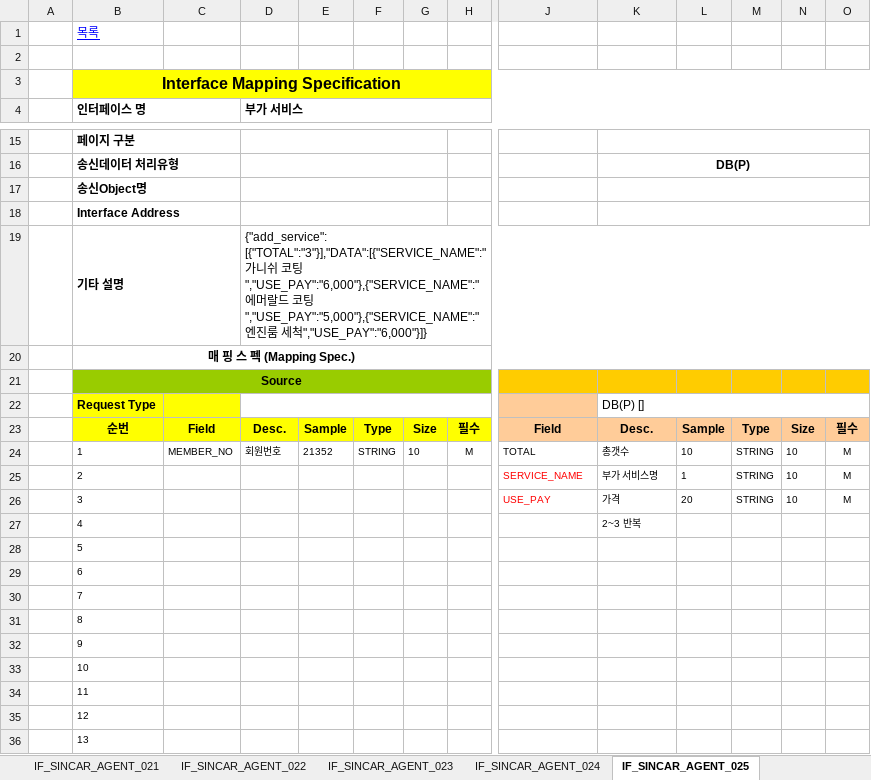
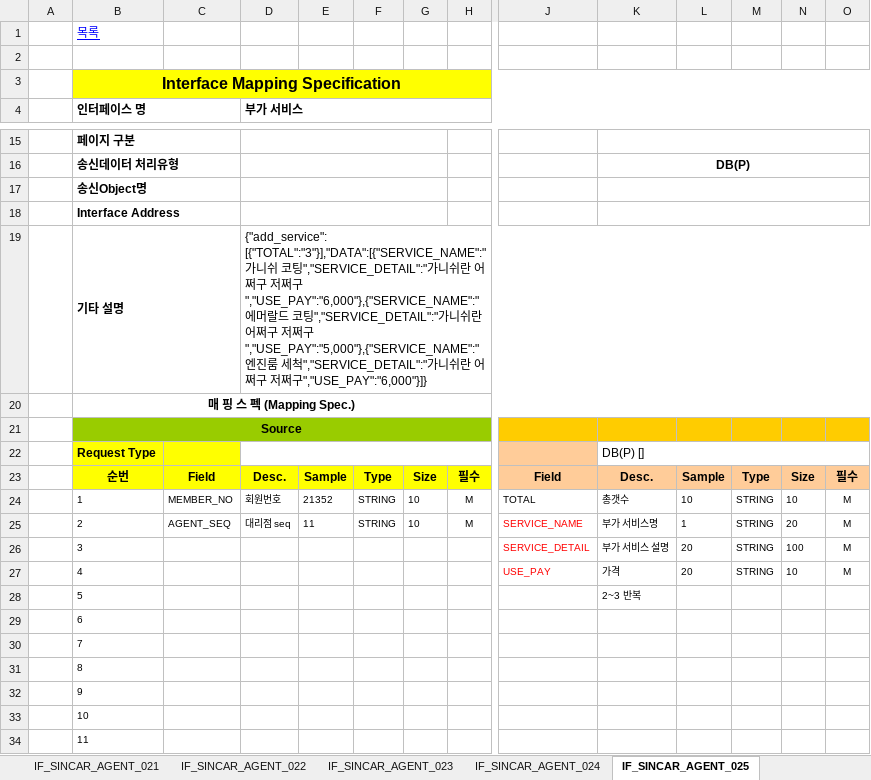
Before and after one commit to rixk-kim/sincarproject, an Excel workbook: Interface 문서/고객용_인터페이스설계서_V0.4_20200309.xlsx, sheet IF_SINCAR_AGENT_025, drawn as a sheet; only a part is shown, gaps mark what is left out; the shorter side is filled out with more unchanged rows; values as stored, in another font and other column widths than the file's, no borders; the diff names each change by its address in the sheet, - before the commit and + after, or states it on an @@ line.

```diff
--- a/Interface 문서/고객용_인터페이스설계서_V0.4_20200309.xlsx (sheet IF_SINCAR_AGENT_025)
+++ b/Interface 문서/고객용_인터페이스설계서_V0.4_20200309.xlsx (sheet IF_SINCAR_AGENT_025)
-D19 (부가 서비스): …코팅","USE_PAY":"6,000"},{"SERVICE_NAME":"에머랄드 코팅","USE_PAY":"5,000"},{"SERVICE_NAME":"엔진룸 세척","USE_PAY":"6,000"}]}
+D19 (부가 서비스): …코팅","SERVICE_DETAIL":"가니쉬란 어쩌구 저쩌구","USE_PAY":"6,000"},{"SERVICE_NAME":"에머랄드 코팅","SERVICE_DETAIL":"가니쉬란 어쩌구 저쩌구","USE_PAY":"5,000"},{"SERVICE_NAME":"엔진룸 세척","SERVICE_DETAIL":"가니쉬란 어쩌구 저쩌구","USE_PAY":"6,000"}]}
-C25: (empty)
+C25: AGENT_SEQ
-D25 (부가 서비스): (empty)
+D25 (부가 서비스): 대리점 seq
-E25: (empty)
+E25: 11
-F25: (empty)
+F25: STRING
-G25: (empty)
+G25: 10
-H25: (empty)
+H25: M
-N25: 10
+N25: 20
-J26: USE_PAY
+J26: SERVICE_DETAIL
-K26: 가격
+K26: 부가 서비스 설명
-N26: 10
+N26: 100
-J27: (empty)
+J27: USE_PAY
-K27: 2~3 반복
+K27: 가격
-L27: (empty)
+L27: 20
-M27: (empty)
+M27: STRING
-N27: (empty)
+N27: 10
-O27: (empty)
+O27: M
-K28: (empty)
+K28: 2~3 반복
```
Also changed, not shown: charts or pictures, 22 other files.
